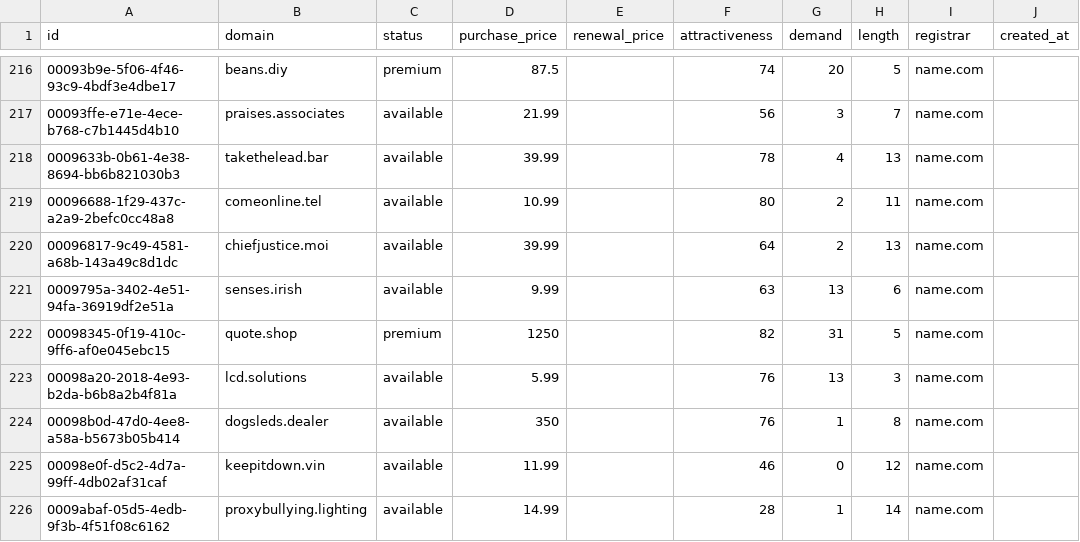
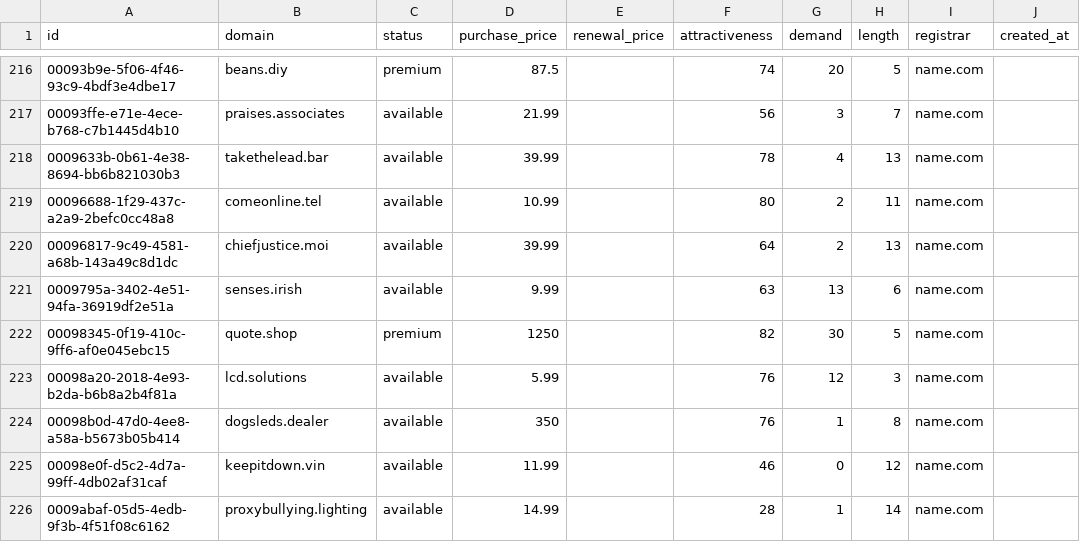
Before and after one commit to UniqueDomains/oneword-domains, a CSV file: all.csv, drawn as a sheet; only a part is shown, gaps mark what is left out; the diff names each change by its address in the sheet, - before the commit and + after, or states it on an @@ line.

Commit message:
Domains update

```diff
--- a/all.csv
+++ b/all.csv
-G222 (demand): 31
+G222 (demand): 30
-G223 (demand): 13
+G223 (demand): 12
```
Also changed, not shown: 2 other files.
